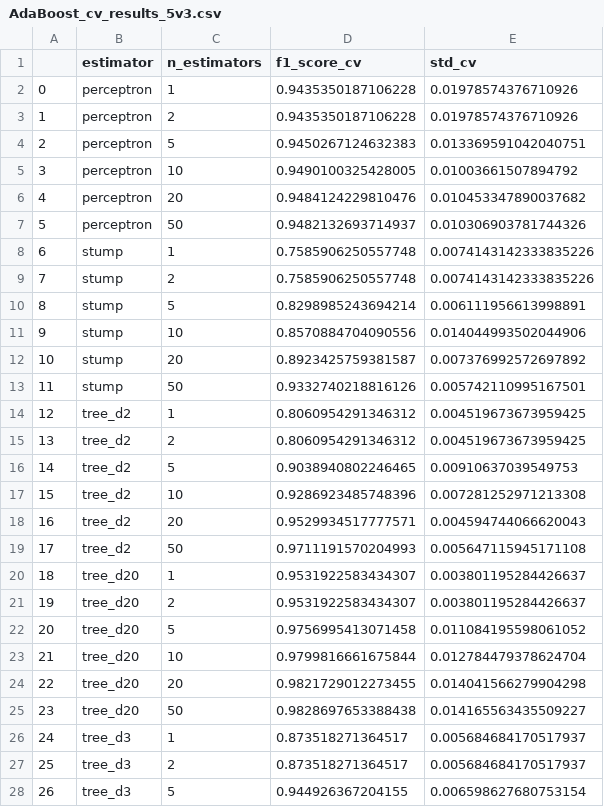
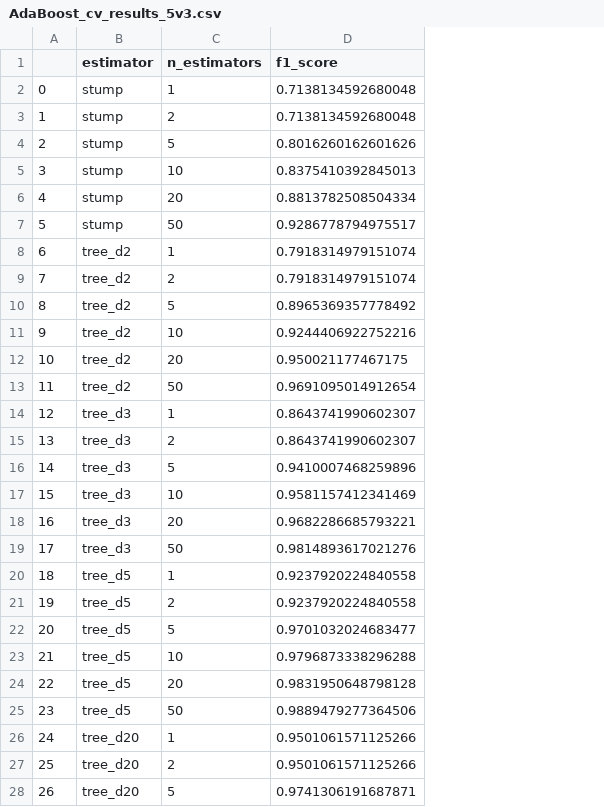
Before and after one commit to jnotarangelo/AdaBoost, a CSV file: results/AdaBoost_cv_results_5v3.csv, drawn as a sheet; only a part is shown; removed rows and columns are numbered as before the commit, all else as after; the diff covers the shown part only; the diff names each change by its address in the sheet, - before the commit and + after, or states it on an @@ line.

```diff
--- a/results/AdaBoost_cv_results_5v3.csv
+++ b/results/AdaBoost_cv_results_5v3.csv
-column D (f1_score_cv), rows 2-28: 0.9435350187106228 | 0.9435350187106228 | 0.9450267124632383 | 0.9490100325428005 | 0.9484124229810476 | 0.9482132693714937 | 0.7585906250557748 | 0.7585906250557748 | 0.8298985243694214 | 0.8570884704090556 | 0.8923425759381587 | 0.9332740218816126 | 0.8060954291346312 | 0.8060954291346312 | 0.9038940802246465 | 0.9286923485748396 | 0.9529934517777571 | 0.9711191570204993 | 0.9531922583434307 | 0.9531922583434307 | 0.9756995413071458 | 0.9799816661675844 | 0.9821729012273455 | 0.9828697653388438 | 0.873518271364517 | 0.873518271364517 | 0.944926367204155
-column E (std_cv), rows 2-28: 0.01978574376710926 | 0.01978574376710926 | 0.013369591042040751 | 0.01003661507894792 | 0.010453347890037682 | 0.010306903781744326 | 0.0074143142333835226 | 0.0074143142333835226 | 0.006111956613998891 | 0.014044993502044906 | 0.007376992572697892 | 0.005742110995167501 | 0.004519673673959425 | 0.004519673673959425 | 0.00910637039549753 | 0.007281252971213308 | 0.004594744066620043 | 0.005647115945171108 | 0.003801195284426637 | 0.003801195284426637 | 0.011084195598061052 | 0.012784479378624704 | 0.014041566279904298 | 0.014165563435509227 | 0.005684684170517937 | 0.005684684170517937 | 0.006598627680753154
+column D (f1_score), rows 2-28: 0.7138134592680048 | 0.7138134592680048 | 0.8016260162601626 | 0.8375410392845013 | 0.8813782508504334 | 0.9286778794975517 | 0.7918314979151074 | 0.7918314979151074 | 0.8965369357778492 | 0.9244406922752216 | 0.950021177467175 | 0.9691095014912654 | 0.8643741990602307 | 0.8643741990602307 | 0.9410007468259896 | 0.9581157412341469 | 0.9682286685793221 | 0.9814893617021276 | 0.9237920224840558 | 0.9237920224840558 | 0.9701032024683477 | 0.9796873338296288 | 0.9831950648798128 | 0.9889479277364506 | 0.9501061571125266 | 0.9501061571125266 | 0.9741306191687871
-B2:B7 (estimator): perceptron
+B2:B7 (estimator): stump
-B8:B13 (estimator): stump
+B8:B13 (estimator): tree_d2
-B14:B19 (estimator): tree_d2
+B14:B19 (estimator): tree_d3
-B20:B25 (estimator): tree_d20
+B20:B25 (estimator): tree_d5
-B26:B28 (estimator): tree_d3
+B26:B28 (estimator): tree_d20
```
Also changed, not shown: 9 edited cells elsewhere in this file, results/AdaBoost_cv_results.csv, 33 other files.
